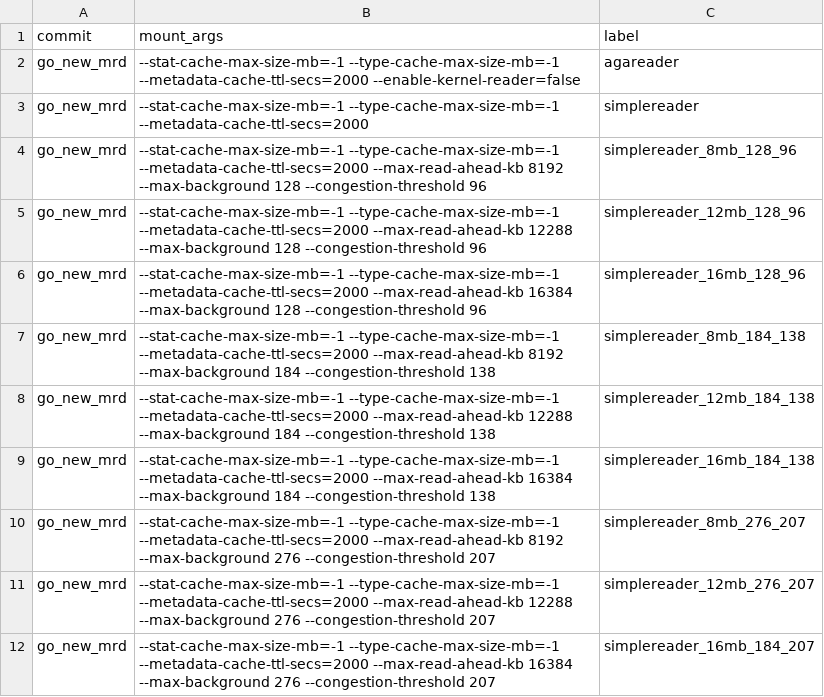
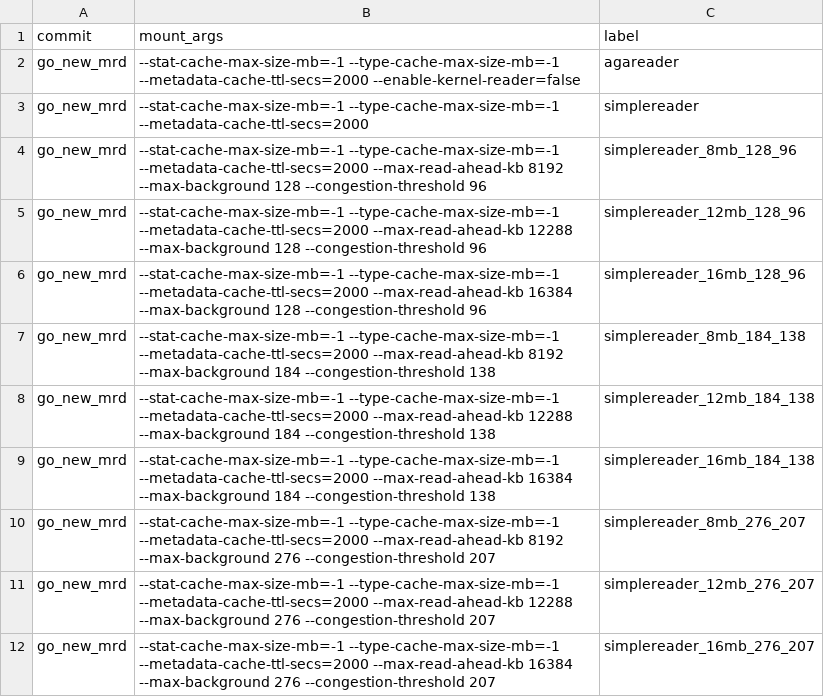
Before and after one commit to GoogleCloudPlatform/gcsfuse-tools, a CSV file: distributed-micro-benchmarking/test-suites/tune_kernel_settings/minmal_config.csv, drawn as a sheet.

```diff
--- a/distributed-micro-benchmarking/test-suites/tune_kernel_settings/minmal_config.csv
+++ b/distributed-micro-benchmarking/test-suites/tune_kernel_settings/minmal_config.csv
@@ -11,2 +11,2 @@ go_new_mrd,"--stat-cache-max-size-mb=-1 --type-cache-max-size-mb=-1 --metadata-c
 go_new_mrd,"--stat-cache-max-size-mb=-1 --type-cache-max-size-mb=-1 --metadata-cache-ttl-secs=2000 --max-read-ahead-kb 12288 --max-background 276 --congestion-threshold 207",simplereader_12mb_276_207
-go_new_mrd,"--stat-cache-max-size-mb=-1 --type-cache-max-size-mb=-1 --metadata-cache-ttl-secs=2000 --max-read-ahead-kb 16384 --max-background 276 --congestion-threshold 207",simplereader_16mb_184_207
+go_new_mrd,"--stat-cache-max-size-mb=-1 --type-cache-max-size-mb=-1 --metadata-cache-ttl-secs=2000 --max-read-ahead-kb 16384 --max-background 276 --congestion-threshold 207",simplereader_16mb_276_207
```
Also changed, not shown: 3 other files.
